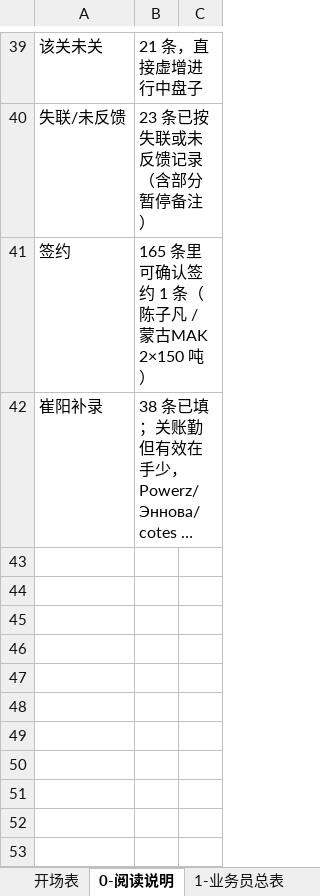
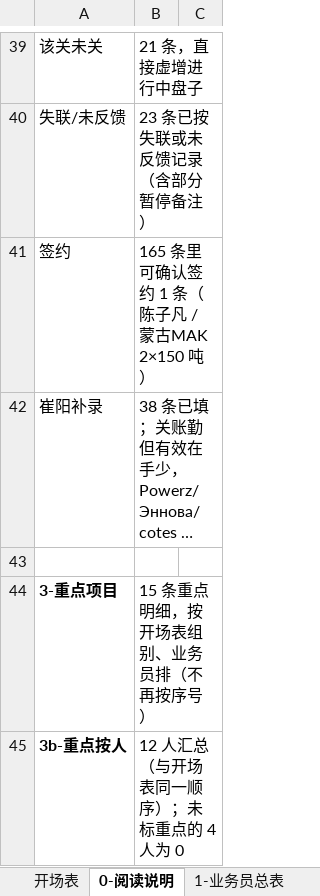
Before and after one commit to liborvybral-collab/sron, an Excel workbook: docs/reports/briefings/business/2026-08-17-方案任务跟进质量分析.xlsx, sheet 0-阅读说明, drawn as a sheet; only a part is shown, gaps mark what is left out; long unchanged cells end in …; values as stored, in another font and other column widths than the file's, no borders; the diff names each change by its address in the sheet, - before the commit and + after, or states it on an @@ line.

```diff
--- a/docs/reports/briefings/business/2026-08-17-方案任务跟进质量分析.xlsx (sheet 0-阅读说明)
+++ b/docs/reports/briefings/business/2026-08-17-方案任务跟进质量分析.xlsx (sheet 0-阅读说明)
+row 43: (empty)
+row 44: 3-重点项目 | 15 条重点明细，按开场表组别、业务员排（不再按序号）
+row 45: 3b-重点按人 | 12 人汇总（与开场表同一顺序）；未标重点的 4 人为 0
```
Also changed, not shown: sheet 3-重点项目, other sheet tabs, docs/reports/briefings/business/2026-08-17-国际业务部方案任务开场表.xlsx, 3 other files.
